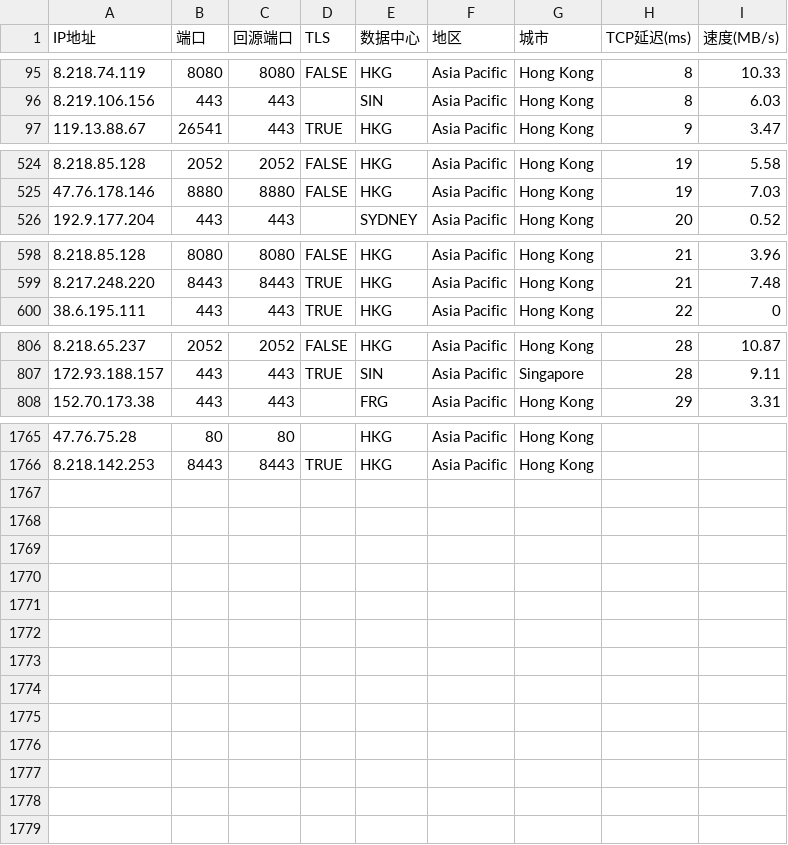
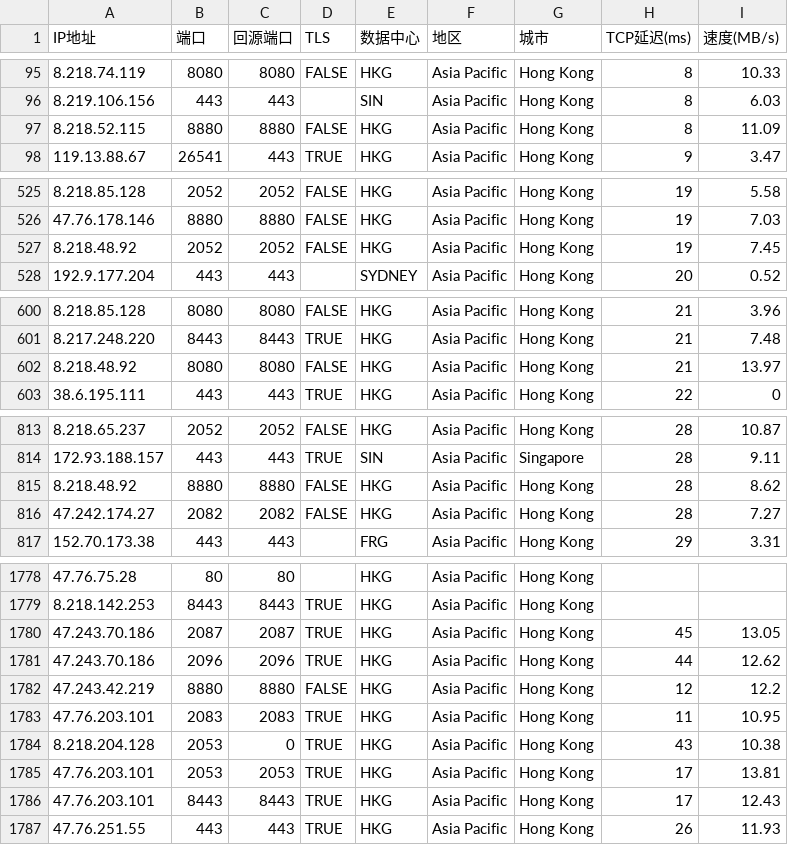
Before and after one commit to calvinymf/hkgip, a CSV file: AS0-0-All.csv, drawn as a sheet; only a part is shown, gaps mark what is left out; the diff covers the shown part only; the diff names each change by its address in the sheet, - before the commit and + after, or states it on an @@ line.

Commit message:
Add files via upload

```diff
--- a/AS0-0-All.csv
+++ b/AS0-0-All.csv
+row 97: 8.218.52.115 | 8880 | 8880 | FALSE | HKG | Asia Pacific | Hong Kong | 8 | 11.09
+row 527: 8.218.48.92 | 2052 | 2052 | FALSE | HKG | Asia Pacific | Hong Kong | 19 | 7.45
+row 602: 8.218.48.92 | 8080 | 8080 | FALSE | HKG | Asia Pacific | Hong Kong | 21 | 13.97
+row 815: 8.218.48.92 | 8880 | 8880 | FALSE | HKG | Asia Pacific | Hong Kong | 28 | 8.62
+row 816: 47.242.174.27 | 2082 | 2082 | FALSE | HKG | Asia Pacific | Hong Kong | 28 | 7.27
+row 1780: 47.243.70.186 | 2087 | 2087 | TRUE | HKG | Asia Pacific | Hong Kong | 45 | 13.05
+row 1781: 47.243.70.186 | 2096 | 2096 | TRUE | HKG | Asia Pacific | Hong Kong | 44 | 12.62
+row 1782: 47.243.42.219 | 8880 | 8880 | FALSE | HKG | Asia Pacific | Hong Kong | 12 | 12.2
+row 1783: 47.76.203.101 | 2083 | 2083 | TRUE | HKG | Asia Pacific | Hong Kong | 11 | 10.95
+row 1784: 8.218.204.128 | 2053 | 0 | TRUE | HKG | Asia Pacific | Hong Kong | 43 | 10.38
+row 1785: 47.76.203.101 | 2053 | 2053 | TRUE | HKG | Asia Pacific | Hong Kong | 17 | 13.81
+row 1786: 47.76.203.101 | 8443 | 8443 | TRUE | HKG | Asia Pacific | Hong Kong | 17 | 12.43
+row 1787: 47.76.251.55 | 443 | 443 | TRUE | HKG | Asia Pacific | Hong Kong | 26 | 11.93
```
Also changed, not shown: 8 added rows elsewhere in this file.
